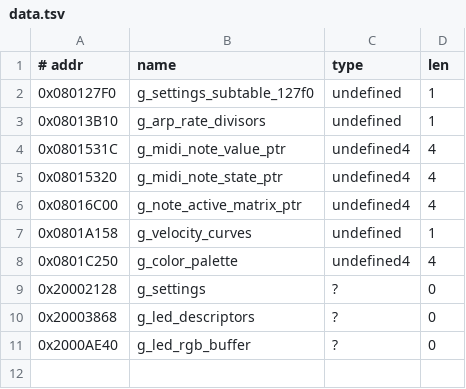
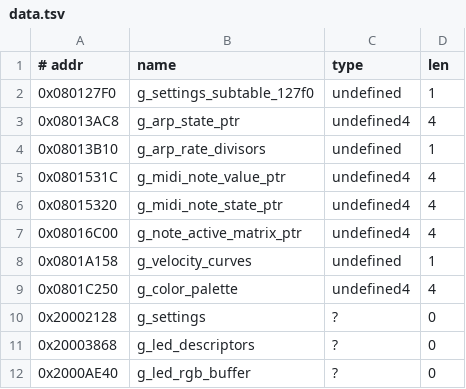
Before and after one commit to jagnat/launchkey-re, a TSV file: re/data.tsv, drawn as a sheet; the diff names each change by its address in the sheet, - before the commit and + after, or states it on an @@ line.

```diff
--- a/re/data.tsv
+++ b/re/data.tsv
+row 3: 0x08013AC8 | g_arp_state_ptr | undefined4 | 4
```
Also changed, not shown: re/functions.tsv, re/symbols.tsv, 3 other files.
